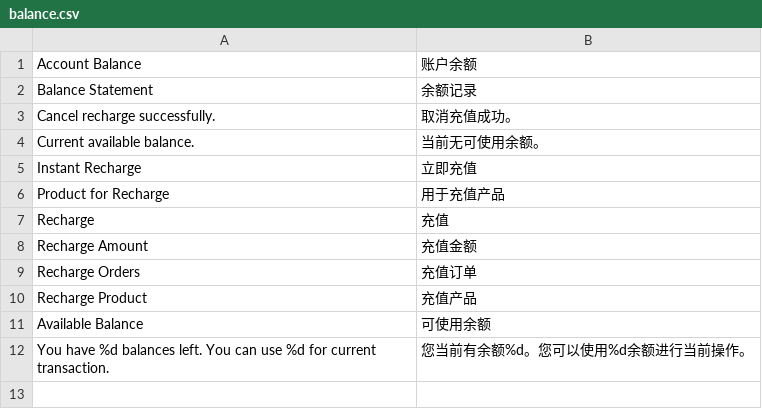
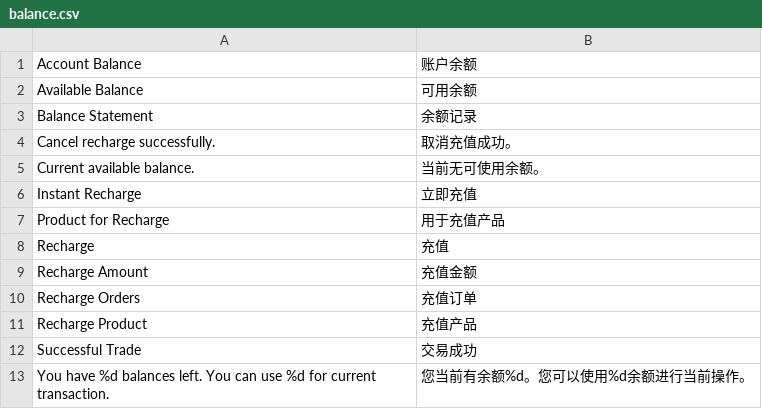
Before and after one commit to peachyang/py_website, a CSV file: app/i18n/zh-CN/balance.csv, drawn as a sheet; removed rows and columns are numbered as before the commit, all else as after; the diff names each change by its address in the sheet, - before the commit and + after, or states it on an @@ line.

Commit message:
Merge origin/master
Conflicts:
	app/code/Balance/Controller/StatementController.php

```diff
--- a/app/i18n/zh-CN/balance.csv
+++ b/app/i18n/zh-CN/balance.csv
+row 2: Available Balance | 可用余额
-row 11: Available Balance | 可使用余额
+row 12: Successful Trade | 交易成功
```
Also changed, not shown: 5 other files.
